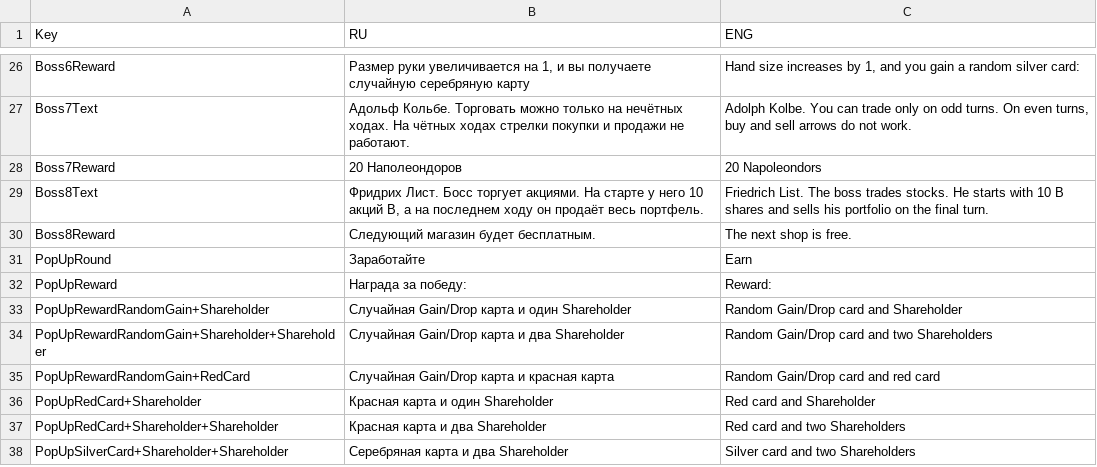
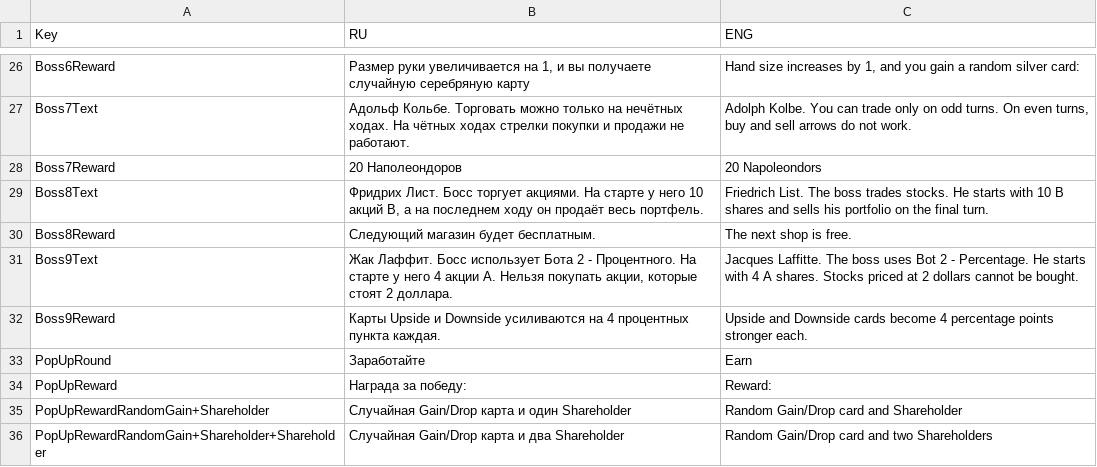
Before and after one commit to shishmanivan/Bressoles, a CSV file: Lang.csv, drawn as a sheet; only a part is shown, gaps mark what is left out; the shorter side is filled out with more unchanged rows.

```diff
--- a/Lang.csv
+++ b/Lang.csv
@@ -30,2 +30,4 @@ Boss8Text;Фридрих Лист. Босс торгует акциями. На
 Boss8Reward;Следующий магазин будет бесплатным.;The next shop is free.
+Boss9Text;Жак Лаффит. Босс использует Бота 2 - Процентного. На старте у него 4 акции A. Нельзя покупать акции, которые стоят 2 доллара.;Jacques Laffitte. The boss uses Bot 2 - Percentage. He starts with 4 A shares. Stocks priced at 2 dollars cannot be bought.
+Boss9Reward;Карты Upside и Downside усиливаются на 4 процентных пункта каждая.;Upside and Downside cards become 4 percentage points stronger each.
 PopUpRound;Заработайте;Earn
```
Also changed, not shown: BossRewards.csv, Cards.csv, 32 other files.
